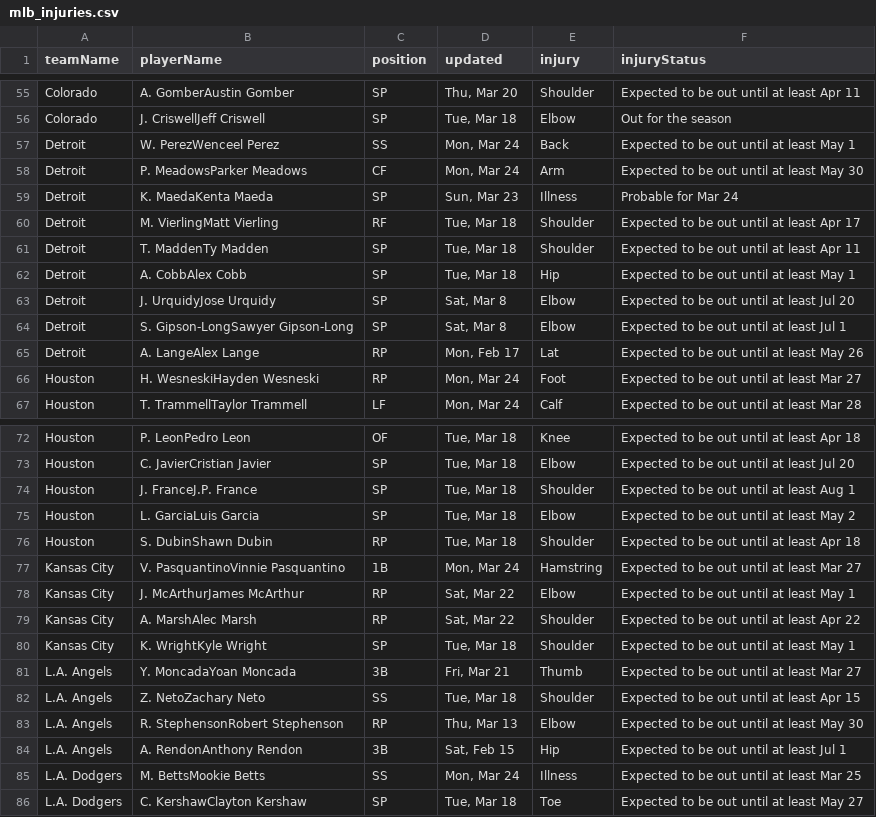
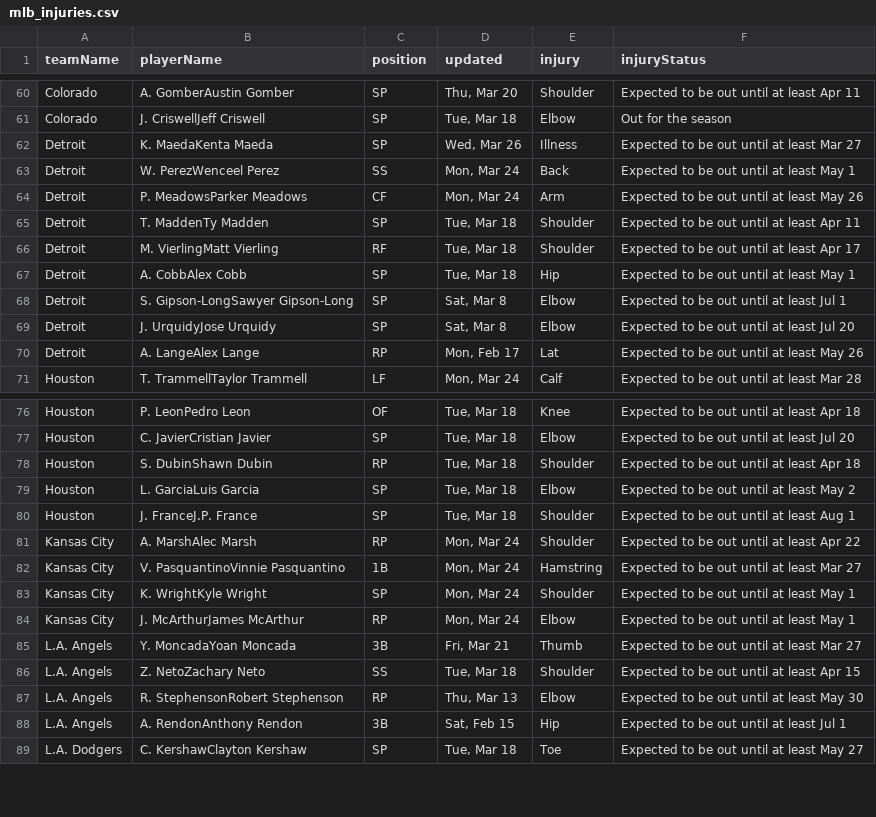
Before and after one commit to quintonfesq04/RealSports, a CSV file: mlb_injuries.csv, drawn as a sheet; only a part is shown, gaps mark what is left out; the diff covers the shown part only.

```diff
--- a/mlb_injuries.csv
+++ b/mlb_injuries.csv
@@ -56,12 +61,11 @@ Colorado,A. GomberAustin Gomber,SP,"Thu, Mar 20",Shoulder,Expected to be out unt
 Colorado,J. CriswellJeff Criswell,SP,"Tue, Mar 18",Elbow,Out for the season
+Detroit,K. MaedaKenta Maeda,SP,"Wed, Mar 26",Illness,Expected to be out until at least Mar 27
 Detroit,W. PerezWenceel Perez,SS,"Mon, Mar 24",Back,Expected to be out until at least May 1
-Detroit,P. MeadowsParker Meadows,CF,"Mon, Mar 24",Arm,Expected to be out until at least May 30
-Detroit,K. MaedaKenta Maeda,SP,"Sun, Mar 23",Illness,Probable for Mar 24
+Detroit,P. MeadowsParker Meadows,CF,"Mon, Mar 24",Arm,Expected to be out until at least May 26
+Detroit,T. MaddenTy Madden,SP,"Tue, Mar 18",Shoulder,Expected to be out until at least Apr 11
 Detroit,M. VierlingMatt Vierling,RF,"Tue, Mar 18",Shoulder,Expected to be out until at least Apr 17
-Detroit,T. MaddenTy Madden,SP,"Tue, Mar 18",Shoulder,Expected to be out until at least Apr 11
 Detroit,A. CobbAlex Cobb,SP,"Tue, Mar 18",Hip,Expected to be out until at least May 1
+Detroit,S. Gipson-LongSawyer Gipson-Long,SP,"Sat, Mar 8",Elbow,Expected to be out until at least Jul 1
 Detroit,J. UrquidyJose Urquidy,SP,"Sat, Mar 8",Elbow,Expected to be out until at least Jul 20
-Detroit,S. Gipson-LongSawyer Gipson-Long,SP,"Sat, Mar 8",Elbow,Expected to be out until at least Jul 1
 Detroit,A. LangeAlex Lange,RP,"Mon, Feb 17",Lat,Expected to be out until at least May 26
-Houston,H. WesneskiHayden Wesneski,RP,"Mon, Mar 24",Foot,Expected to be out until at least Mar 27
 Houston,T. TrammellTaylor Trammell,LF,"Mon, Mar 24",Calf,Expected to be out until at least Mar 28
@@ -73,9 +77,9 @@ Houston,P. LeonPedro Leon,OF,"Tue, Mar 18",Knee,Expected to be out until at leas
 Houston,C. JavierCristian Javier,SP,"Tue, Mar 18",Elbow,Expected to be out until at least Jul 20
+Houston,S. DubinShawn Dubin,RP,"Tue, Mar 18",Shoulder,Expected to be out until at least Apr 18
+Houston,L. GarciaLuis Garcia,SP,"Tue, Mar 18",Elbow,Expected to be out until at least May 2
 Houston,J. FranceJ.P. France,SP,"Tue, Mar 18",Shoulder,Expected to be out until at least Aug 1
-Houston,L. GarciaLuis Garcia,SP,"Tue, Mar 18",Elbow,Expected to be out until at least May 2
-Houston,S. DubinShawn Dubin,RP,"Tue, Mar 18",Shoulder,Expected to be out until at least Apr 18
+Kansas City,A. MarshAlec Marsh,RP,"Mon, Mar 24",Shoulder,Expected to be out until at least Apr 22
 Kansas City,V. PasquantinoVinnie Pasquantino,1B,"Mon, Mar 24",Hamstring,Expected to be out until at least Mar 27
-Kansas City,J. McArthurJames McArthur,RP,"Sat, Mar 22",Elbow,Expected to be out until at least May 1
-Kansas City,A. MarshAlec Marsh,RP,"Sat, Mar 22",Shoulder,Expected to be out until at least Apr 22
-Kansas City,K. WrightKyle Wright,SP,"Tue, Mar 18",Shoulder,Expected to be out until at least May 1
+Kansas City,K. WrightKyle Wright,SP,"Mon, Mar 24",Shoulder,Expected to be out until at least May 1
+Kansas City,J. McArthurJames McArthur,RP,"Mon, Mar 24",Elbow,Expected to be out until at least May 1
 L.A. Angels,Y. MoncadaYoan Moncada,3B,"Fri, Mar 21",Thumb,Expected to be out until at least Mar 27
@@ -84,3 +88,2 @@ L.A. Angels,R. StephensonRobert Stephenson,RP,"Thu, Mar 13",Elbow,Expected to be
 L.A. Angels,A. RendonAnthony Rendon,3B,"Sat, Feb 15",Hip,Expected to be out until at least Jul 1
-L.A. Dodgers,M. BettsMookie Betts,SS,"Mon, Mar 24",Illness,Expected to be out until at least Mar 25
 L.A. Dodgers,C. KershawClayton Kershaw,SP,"Tue, Mar 18",Toe,Expected to be out until at least May 27
```
Also changed, not shown: 10 added rows, 3 removed rows, 14 moved rows and 14 edited cells elsewhere in this file, NBA/nba_healthy_player_stats.csv, NBA/nba_player_stats.csv, 20 other files.
